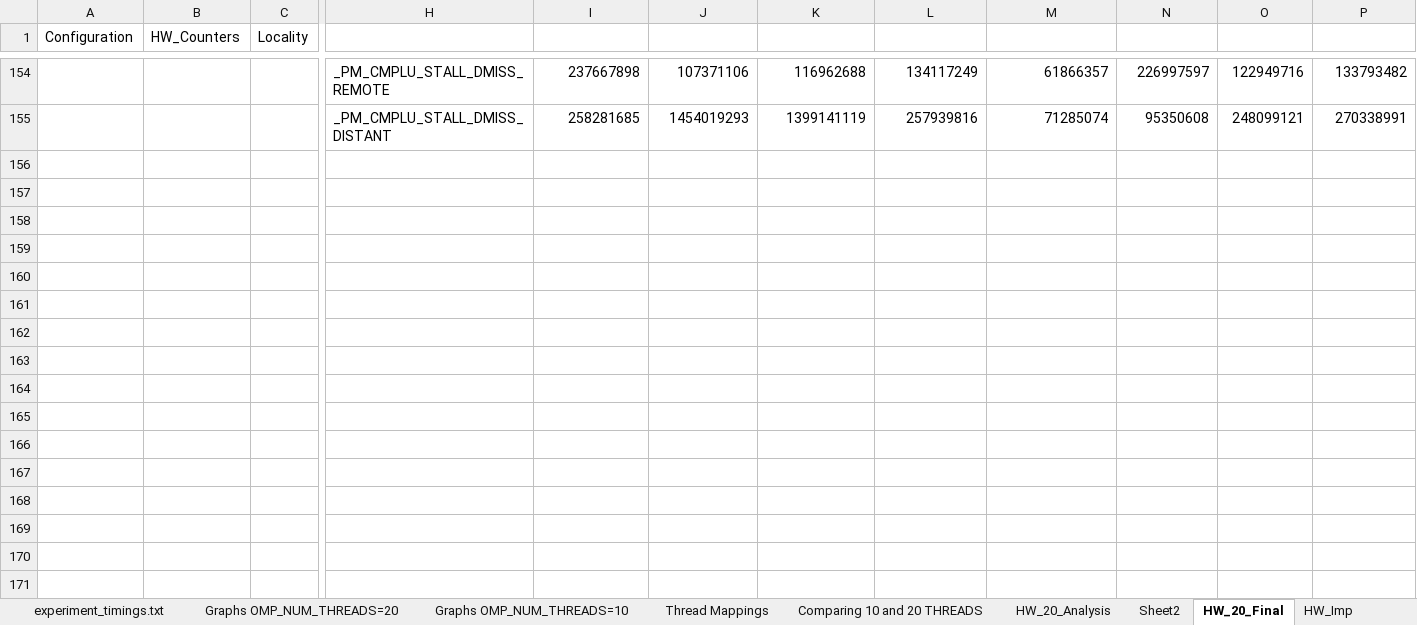
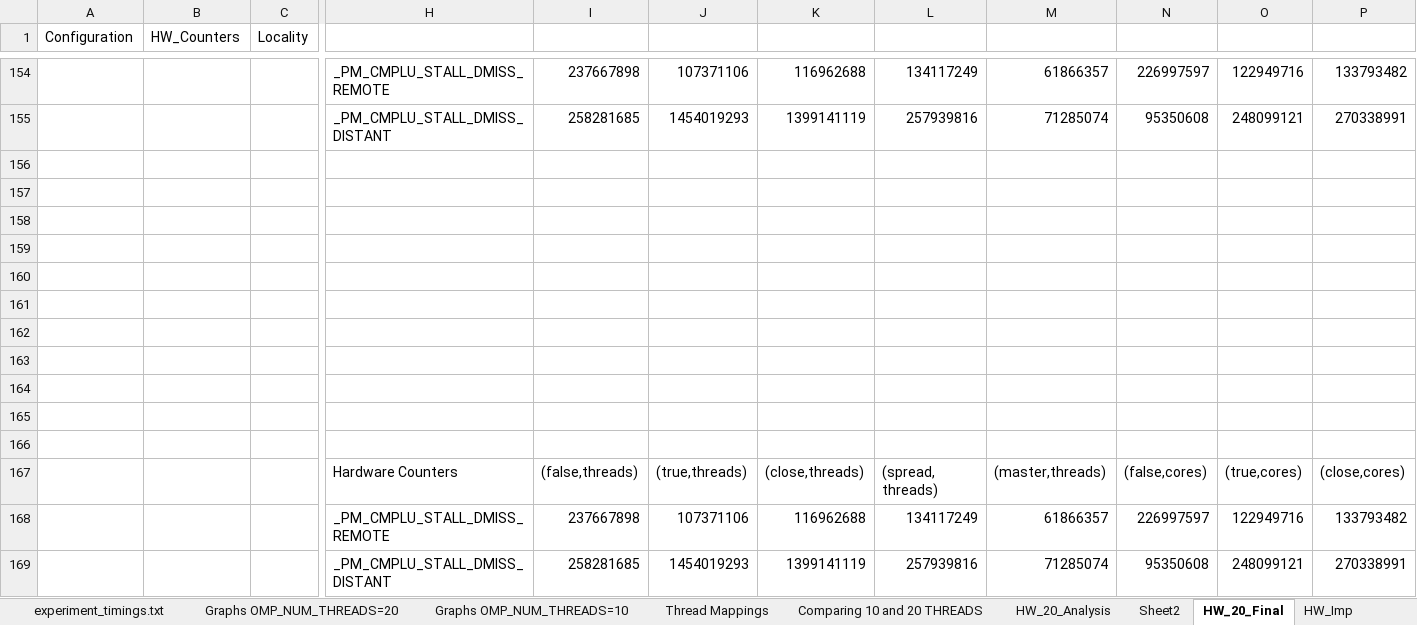
Before and after one commit to spophale/OpenMP_paper01, an Excel workbook: Data/graphs_experiments.xlsx, sheet HW_20_Final, drawn as a sheet; only a part is shown, gaps mark what is left out; values as stored, in another font and other column widths than the file's, no borders; charts and pictures not drawn; rows hold the shown columns only; the diff names each change by its address in the sheet, - before the commit and + after, or states it on an @@ line.

Commit message:
new graph

```diff
--- a/Data/graphs_experiments.xlsx (sheet HW_20_Final)
+++ b/Data/graphs_experiments.xlsx (sheet HW_20_Final)
+row 156: (empty)
+row 157: (empty)
+row 158: (empty)
+row 159: (empty)
+row 160: (empty)
+row 161: (empty)
+row 162: (empty)
+row 163: (empty)
+row 164: (empty)
+row 165: (empty)
+row 166: (empty)
+row 167:  |  |  | Hardware Counters | (false,threads) | (true,threads) | (close,threads) | (spread, threads) | (master,threads) | (false,cores) | (true,cores) | (close,cores)
+row 168:  |  |  | _PM_CMPLU_STALL_DMISS_REMOTE | 237667898 | 107371106 | 116962688 | 134117249 | 61866357 | 226997597 | 122949716 | 133793482
+row 169:  |  |  | _PM_CMPLU_STALL_DMISS_DISTANT | 258281685 | 1454019293 | 1399141119 | 257939816 | 71285074 | 95350608 | 248099121 | 270338991
```
Also changed, not shown: charts or pictures.
